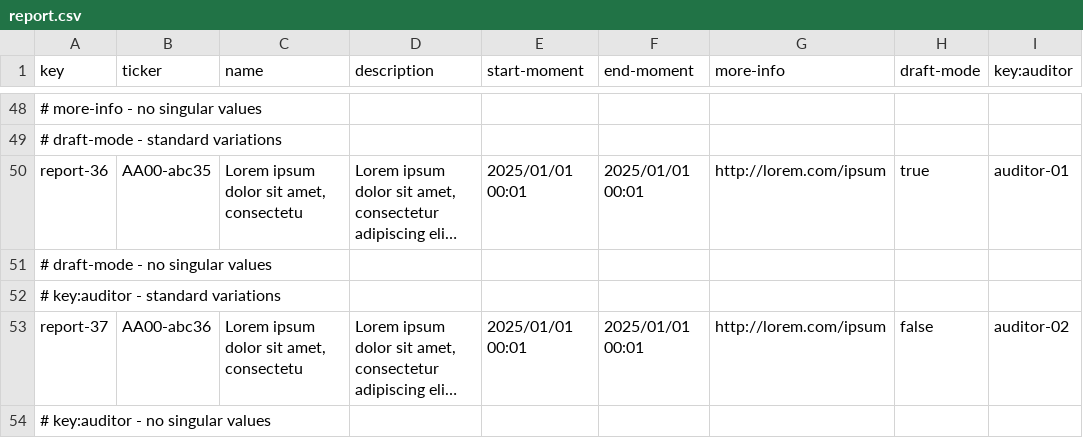
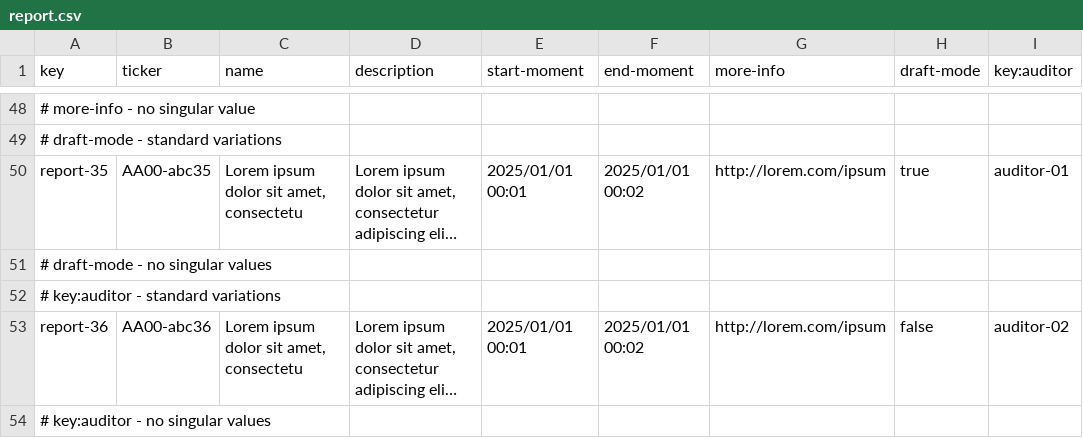
Before and after one commit to josmorcor3/Acme-Starters-C, a CSV file: src/main/resources/WEB-INF/data/sample/batch-01/report.csv, drawn as a sheet; only a part is shown, gaps mark what is left out; long unchanged cells end in …; the diff covers the shown part only; the diff names each change by its address in the sheet, - before the commit and + after, or states it on an @@ line.

Commit message:
Crear validador de report

```diff
--- a/src/main/resources/WEB-INF/data/sample/batch-01/report.csv
+++ b/src/main/resources/WEB-INF/data/sample/batch-01/report.csv
-A48 (key): # more-info - no singular values
+A48 (key): # more-info - no singular value
-A50 (key): report-36
+A50 (key): report-35
-F50 (end-moment): 2025/01/01 00:01
+F50 (end-moment): 2025/01/01 00:02
-A53 (key): report-37
+A53 (key): report-36
-F53 (end-moment): 2025/01/01 00:01
+F53 (end-moment): 2025/01/01 00:02
```
Also changed, not shown: 2 added rows, 2 removed rows and 63 edited cells elsewhere in this file, src/main/resources/WEB-INF/data/sample/batch-01/section.csv, 6 other files.
